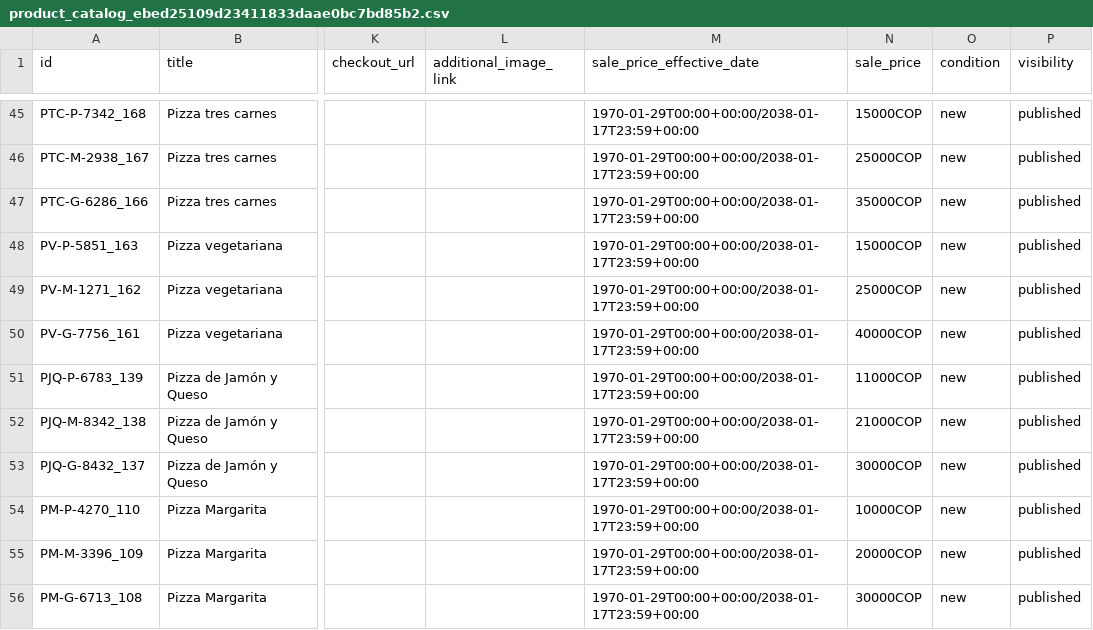
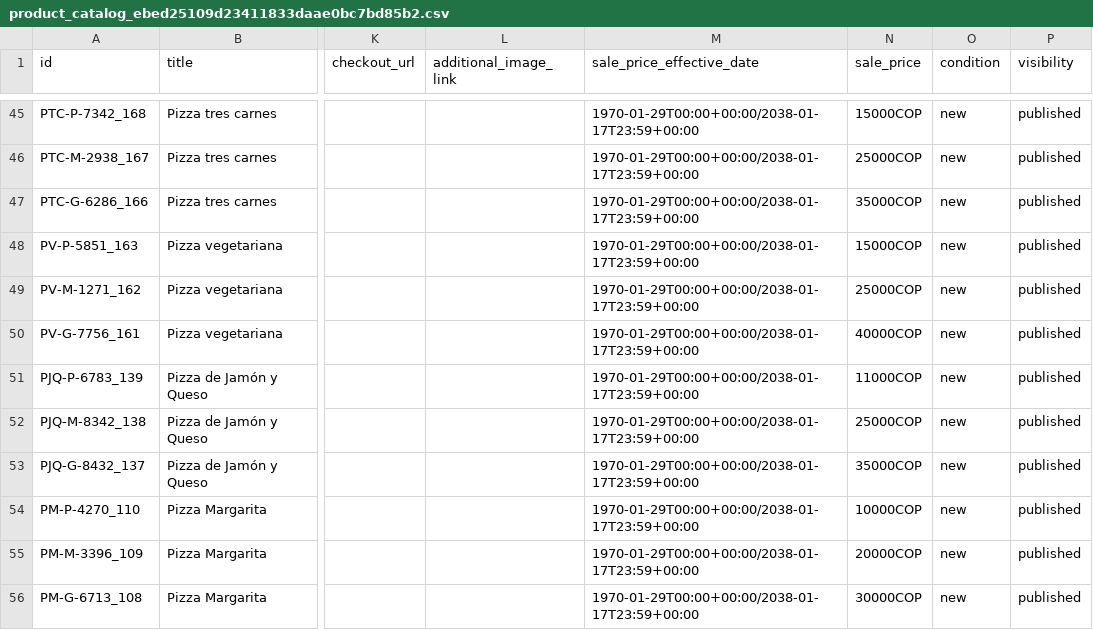
Before and after one commit to jorge-maikel-sierra/Pizzeria_Horebs, a CSV file: wp-content/uploads/facebook_for_woocommerce/product_catalog_ebed25109d23411833daae0bc7bd85b2.csv, drawn as a sheet; only a part is shown, gaps mark what is left out; the diff covers the shown part only; the diff names each change by its address in the sheet, - before the commit and + after, or states it on an @@ line.

```diff
--- a/wp-content/uploads/facebook_for_woocommerce/product_catalog_ebed25109d23411833daae0bc7bd85b2.csv
+++ b/wp-content/uploads/facebook_for_woocommerce/product_catalog_ebed25109d23411833daae0bc7bd85b2.csv
-N52 (sale_price): 21000COP
+N52 (sale_price): 25000COP
-N53 (sale_price): 30000COP
+N53 (sale_price): 35000COP
```
Also changed, not shown: 42 edited cells elsewhere in this file, 47 other files.
